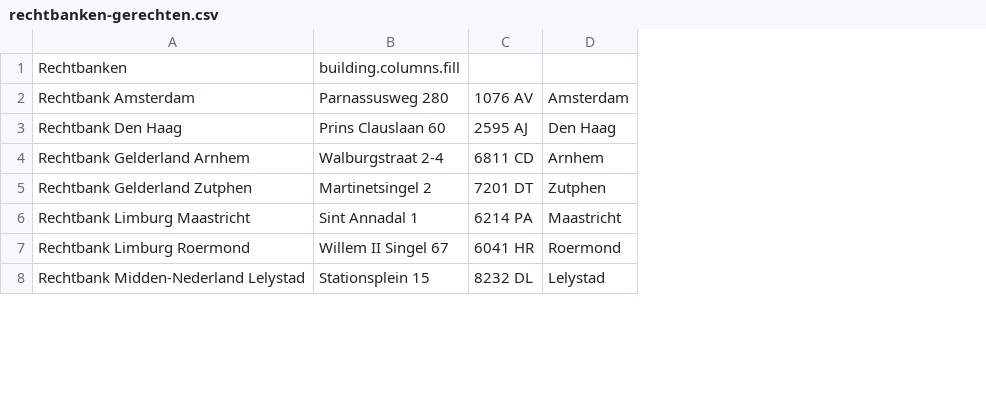
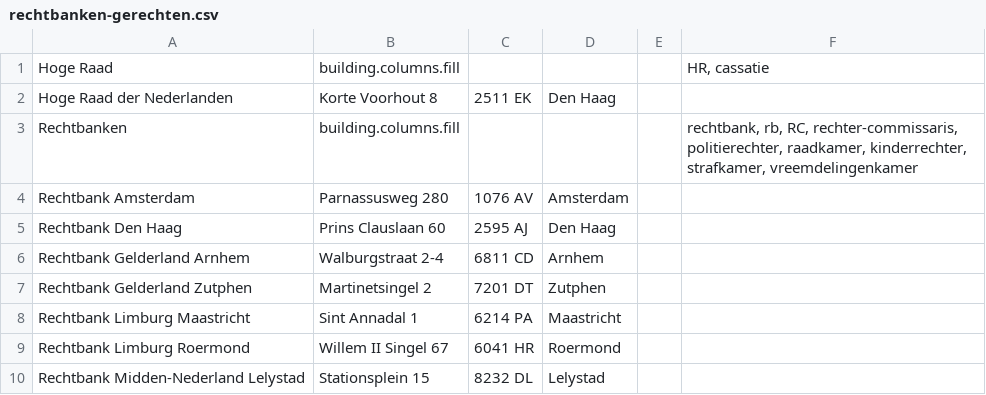
Before and after one commit to Cyberlawyer84/appsvooradvocaten.nl, a CSV file: afstanden/csv/rechtbanken-gerechten.csv, drawn as a sheet; only a part is shown; addresses are those after the commit; the diff covers the shown part only; the diff names each change by its address in the sheet, - before the commit and + after, or states it on an @@ line.

```diff
--- a/afstanden/csv/rechtbanken-gerechten.csv
+++ b/afstanden/csv/rechtbanken-gerechten.csv
+column E, empty
+column F, row 3: rechtbank, rb, RC, rechter-commissaris, politierechter, raadkamer, kinderrechter, strafkamer, vreemdelingenkamer
+row 1: Hoge Raad | building.columns.fill |  |  |  | HR, cassatie
+row 2: Hoge Raad der Nederlanden | Korte Voorhout 8 | 2511 EK | Den Haag
```
Also changed, not shown: 28 added rows elsewhere in this file, afstanden/csv/detentie-klinieken.csv, 8 other files.
